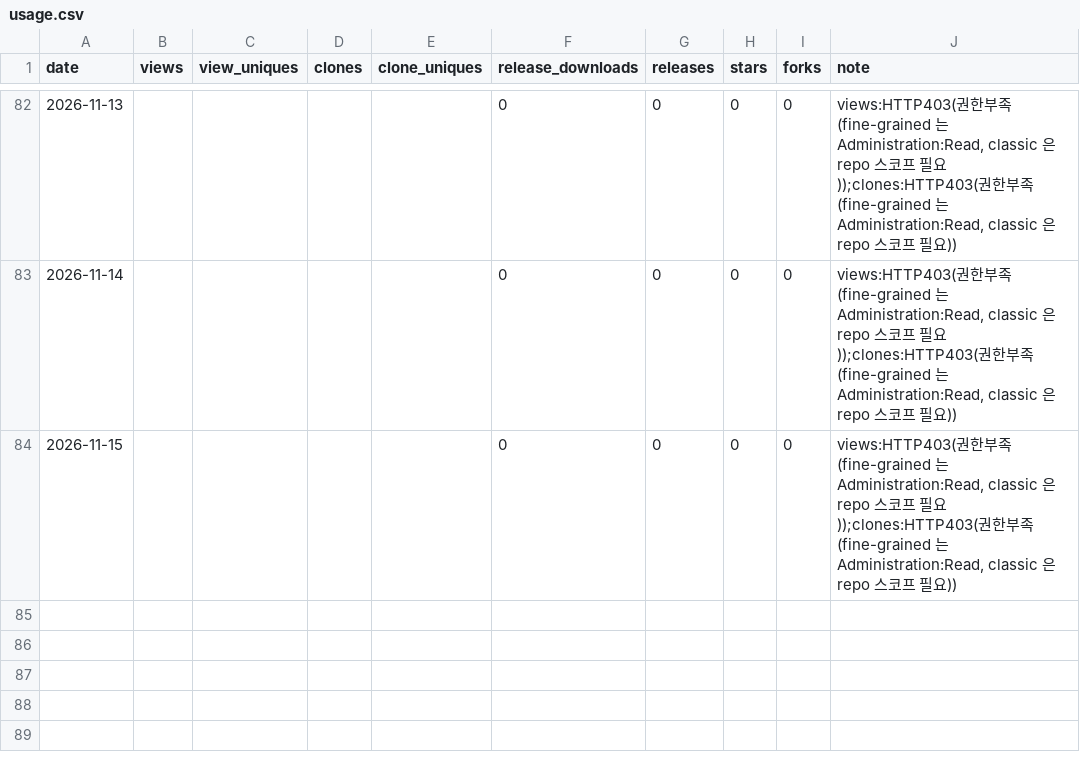
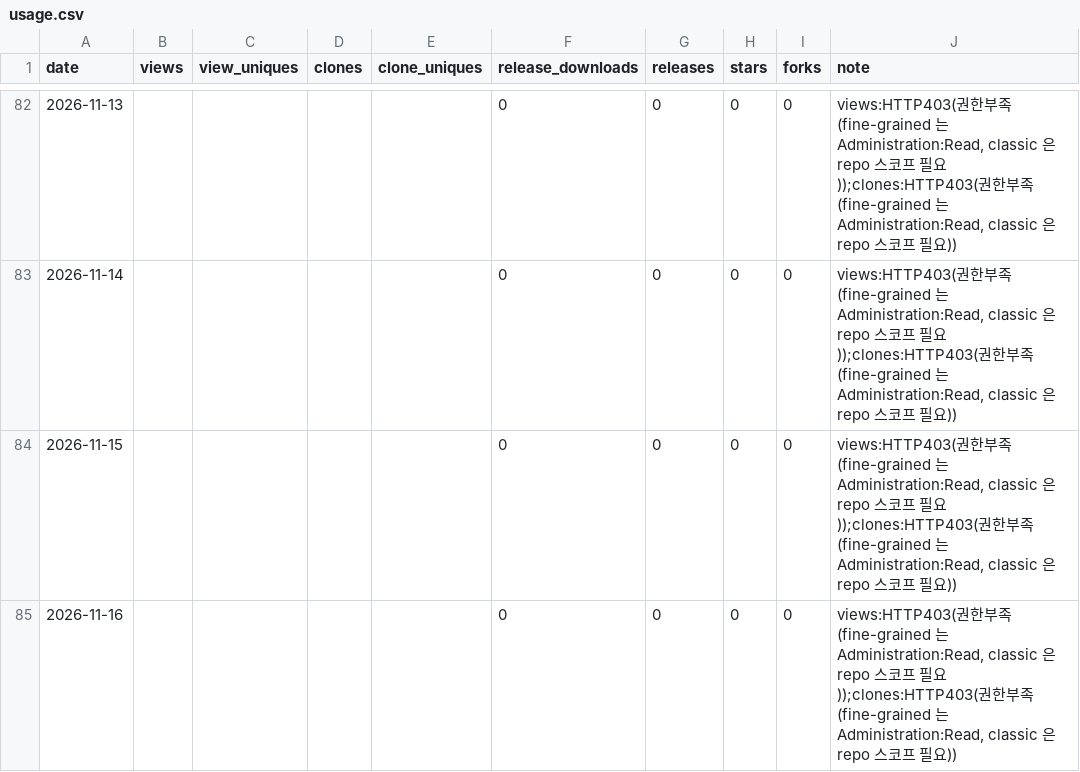
Before and after one commit to rubatoyd/law-openapi-mcp, a CSV file: docs/usage.csv, drawn as a sheet; only a part is shown, gaps mark what is left out; the diff names each change by its address in the sheet, - before the commit and + after, or states it on an @@ line.

```diff
--- a/docs/usage.csv
+++ b/docs/usage.csv
+row 85: 2026-11-16 |  |  |  |  | 0 | 0 | 0 | 0 | views:HTTP403(권한부족(fine-grained 는 Administration:Read, classic 은 repo 스코프 필요));clones:HTTP403(권한부족(fine-grained 는 Administration:Read, classic 은 repo 스코프 필요))
```
Also changed, not shown: 2 other files.
